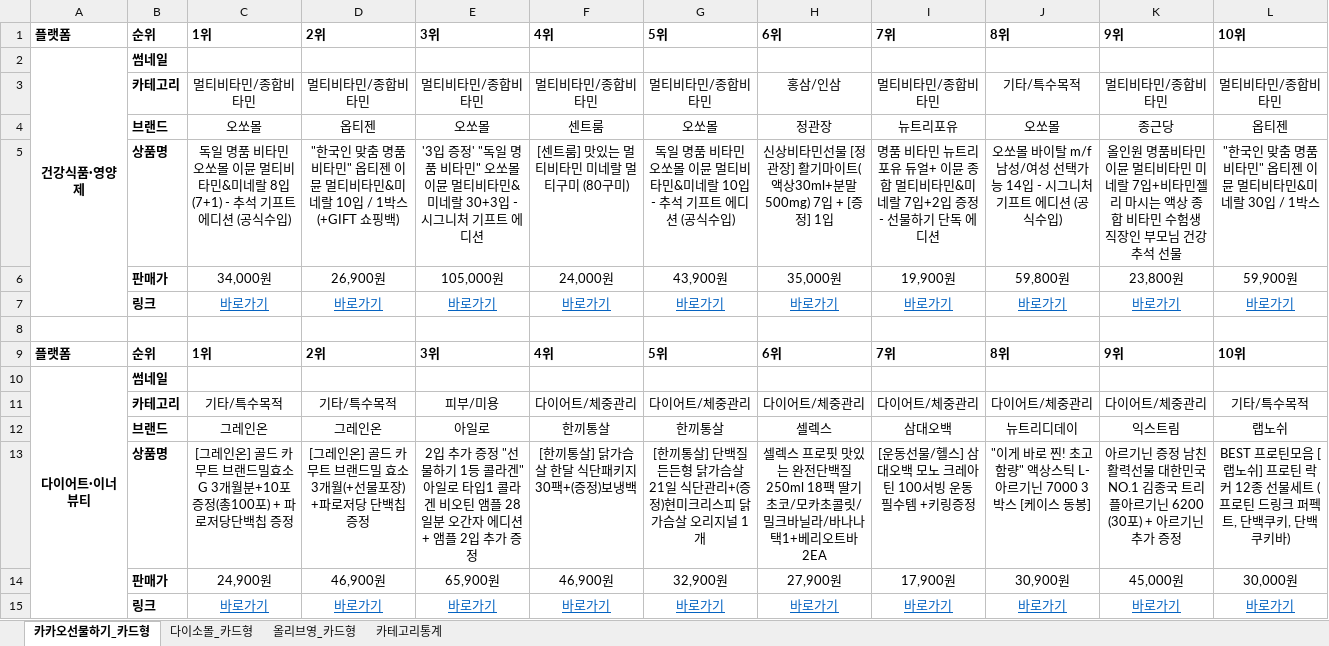
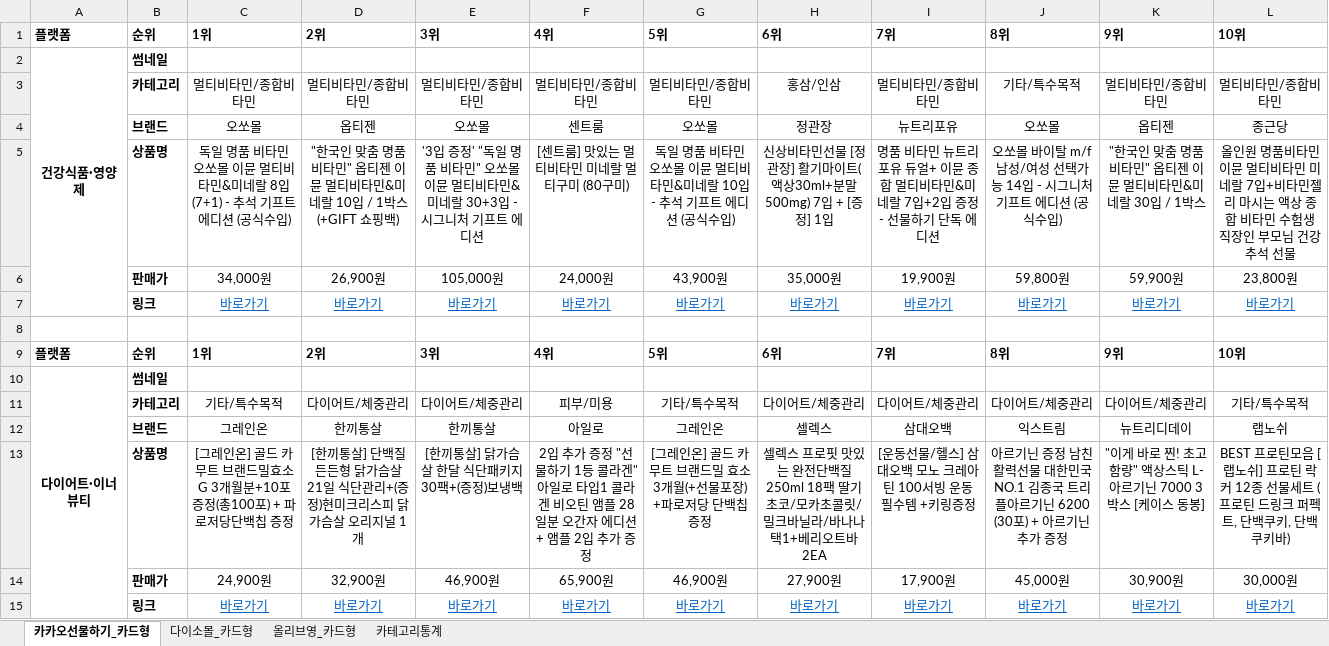
Before and after one commit to primexx98-sudo/online-mall-ranking, an Excel workbook: data/daily/2026-09/2026-09-02.xlsx, sheet 카카오선물하기_카드형, drawn as a sheet; values as stored, in another font and other column widths than the file's, no borders; charts and pictures not drawn; removed rows and columns are numbered as before the commit, all else as after; the diff names each change by its address in the sheet, - before the commit and + after, or states it on an @@ line.

```diff
--- a/data/daily/2026-09/2026-09-02.xlsx (sheet 카카오선물하기_카드형)
+++ b/data/daily/2026-09/2026-09-02.xlsx (sheet 카카오선물하기_카드형)
-K4: 종근당
+K4: 옵티젠
-L4: 옵티젠
+L4: 종근당
-K5: 올인원 명품비타민 이뮨 멀티비타민 미네랄 7입+비타민젤리 마시는 액상 종합 비타민 수험생 직장인 부모님 건강 추석 선물
+K5: "한국인 맞춤 명품 비타민" 옵티젠 이뮨 멀티비타민&미네랄 30입 / 1박스
-L5: "한국인 맞춤 명품 비타민" 옵티젠 이뮨 멀티비타민&미네랄 30입 / 1박스
+L5: 올인원 명품비타민 이뮨 멀티비타민 미네랄 7입+비타민젤리 마시는 액상 종합 비타민 수험생 직장인 부모님 건강 추석 선물
-K6: 23,800원
+K6: 59,900원
-L6: 59,900원
+L6: 23,800원
-D11: 기타/특수목적
+D11: 다이어트/체중관리
-E11: 피부/미용
+E11: 다이어트/체중관리
-F11: 다이어트/체중관리
+F11: 피부/미용
-G11: 다이어트/체중관리
+G11: 기타/특수목적
-row 12:  | 브랜드 | 그레인온 | 그레인온 | 아일로 | 한끼통살 | 한끼통살 | 셀렉스 | 삼대오백 | 뉴트리디데이 | 익스트림 | 랩노쉬
-row 13:  | 상품명 | [그레인온] 골드 카무트 브랜드밀효소G 3개월분+10포증정(총100포) + 파로저당단백칩 증정 | [그레인온] 골드 카무트 브랜드밀 효소 3개월(+선물포장) +파로저당 단백칩 증정 | 2입 추가 증정 "선물하기 1등 콜라겐" 아일로 타입1 콜라겐 비오틴 앰플 28일분 오간자 에디션+ 앰플 2입 추가 증정 | [한끼통살] 닭가슴살 한달 식단패키지 30팩+(증정)보냉백 | [한끼통살] 단백질 든든형 닭가슴살 21일 식단관리+(증정)현미크리스피 닭가슴살 오리지널 1개 | 셀렉스 프로핏 맛있는 완전단백질 250ml 18팩 딸기초코/모카초콜릿/밀크바닐라/바나나 택1+베리오트바 2EA | [운동선물/헬스] 삼대오백 모노 크레아틴 100서빙 운동 필수템 +키링증정 | "이게 바로 찐! 초고함량" 액상스틱 L-아르기닌 7000 3박스 [케이스 동봉] | 아르기닌 증정 남친 활력선물 대한민국 NO.1 김종국 트리플아르기닌 6200 (30포) + 아르기닌 추가 증정 | BEST 프로틴모음 [랩노쉬] 프로틴 락커 12종 선물세트 (프로틴 드링크 퍼펙트, 단백쿠키, 단백 쿠키바)
+row 12:  | 브랜드 | 그레인온 | 한끼통살 | 한끼통살 | 아일로 | 그레인온 | 셀렉스 | 삼대오백 | 익스트림 | 뉴트리디데이 | 랩노쉬
+row 13:  | 상품명 | [그레인온] 골드 카무트 브랜드밀효소G 3개월분+10포증정(총100포) + 파로저당단백칩 증정 | [한끼통살] 단백질 든든형 닭가슴살 21일 식단관리+(증정)현미크리스피 닭가슴살 오리지널 1개 | [한끼통살] 닭가슴살 한달 식단패키지 30팩+(증정)보냉백 | 2입 추가 증정 "선물하기 1등 콜라겐" 아일로 타입1 콜라겐 비오틴 앰플 28일분 오간자 에디션+ 앰플 2입 추가 증정 | [그레인온] 골드 카무트 브랜드밀 효소 3개월(+선물포장) +파로저당 단백칩 증정 | 셀렉스 프로핏 맛있는 완전단백질 250ml 18팩 딸기초코/모카초콜릿/밀크바닐라/바나나 택1+베리오트바 2EA | [운동선물/헬스] 삼대오백 모노 크레아틴 100서빙 운동 필수템 +키링증정 | 아르기닌 증정 남친 활력선물 대한민국 NO.1 김종국 트리플아르기닌 6200 (30포) + 아르기닌 추가 증정 | "이게 바로 찐! 초고함량" 액상스틱 L-아르기닌 7000 3박스 [케이스 동봉] | BEST 프로틴모음 [랩노쉬] 프로틴 락커 12종 선물세트 (프로틴 드링크 퍼펙트, 단백쿠키, 단백 쿠키바)
-D14: 46,900원
+D14: 32,900원
-E14: 65,900원
+E14: 46,900원
-F14: 46,900원
+F14: 65,900원
-G14: 32,900원
+G14: 46,900원
-J14: 30,900원
+J14: 45,000원
-K14: 45,000원
+K14: 30,900원
```
Also changed, not shown: sheet 카테고리통계, sheet 다이소몰_카드형, sheet 올리브영_카드형, charts or pictures.
